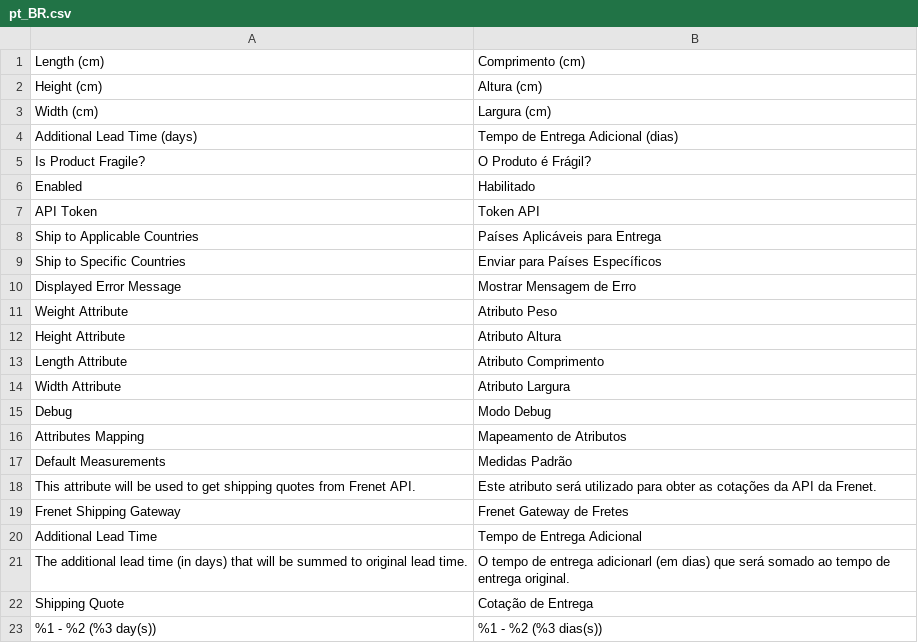
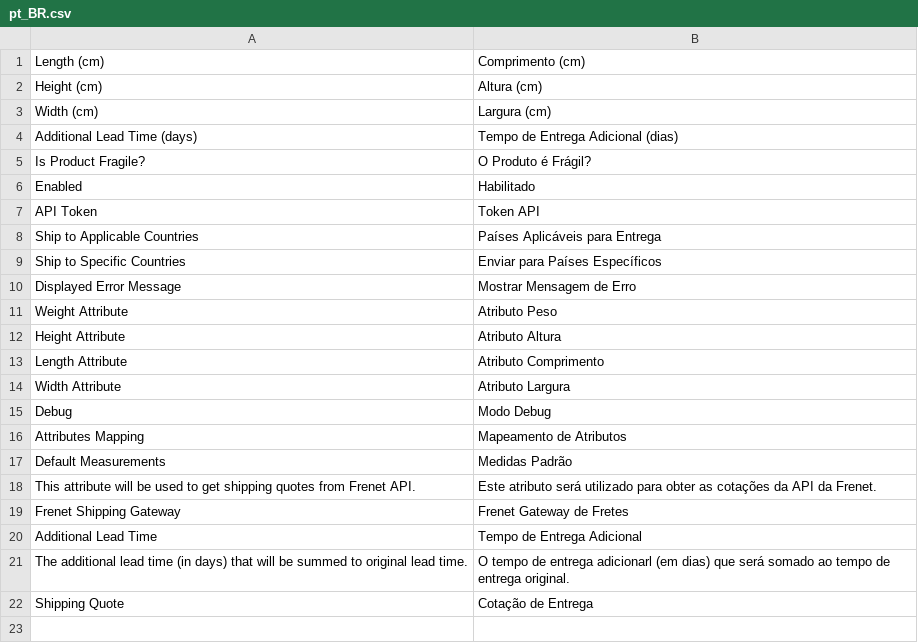
Before and after one commit to FrenetGatewaydeFretes/frenet-magento2, a CSV file: i18n/pt_BR.csv, drawn as a sheet.

Commit message:
Removed unnecessary translation string.

```diff
--- a/i18n/pt_BR.csv
+++ b/i18n/pt_BR.csv
@@ -22,2 +22 @@
 "Shipping Quote","Cotação de Entrega"
-"%1 - %2 (%3 day(s))","%1 - %2 (%3 dias(s))"
```
